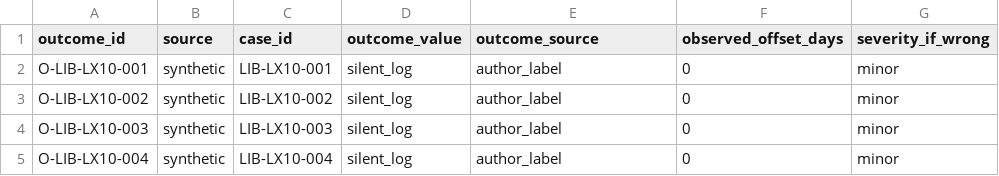
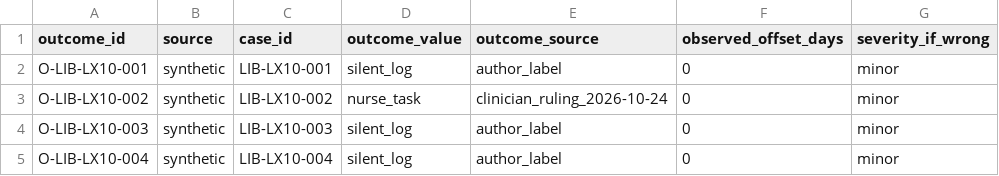
Before and after one commit to deesatzed/SDR_SpatialDecisionRouter, a CSV file: homehealth/library_expansion_v2/library_expansion_v2_Outcomes.csv, drawn as a sheet; only a part is shown.

Commit message:
LX10-002 relabel: nurse_task, no device ticket (Wayne ruling 2026-10-24); library ticket re-score

```diff
--- a/homehealth/library_expansion_v2/library_expansion_v2_Outcomes.csv
+++ b/homehealth/library_expansion_v2/library_expansion_v2_Outcomes.csv
@@ -2,3 +2,3 @@ outcome_id,source,case_id,outcome_value,outcome_source,observed_offset_days,seve
 O-LIB-LX10-001,synthetic,LIB-LX10-001,silent_log,author_label,0,minor
-O-LIB-LX10-002,synthetic,LIB-LX10-002,silent_log,author_label,0,minor
+O-LIB-LX10-002,synthetic,LIB-LX10-002,nurse_task,clinician_ruling_2026-10-24,0,minor
 O-LIB-LX10-003,synthetic,LIB-LX10-003,silent_log,author_label,0,minor
```
Also changed, not shown: 4 other files.
